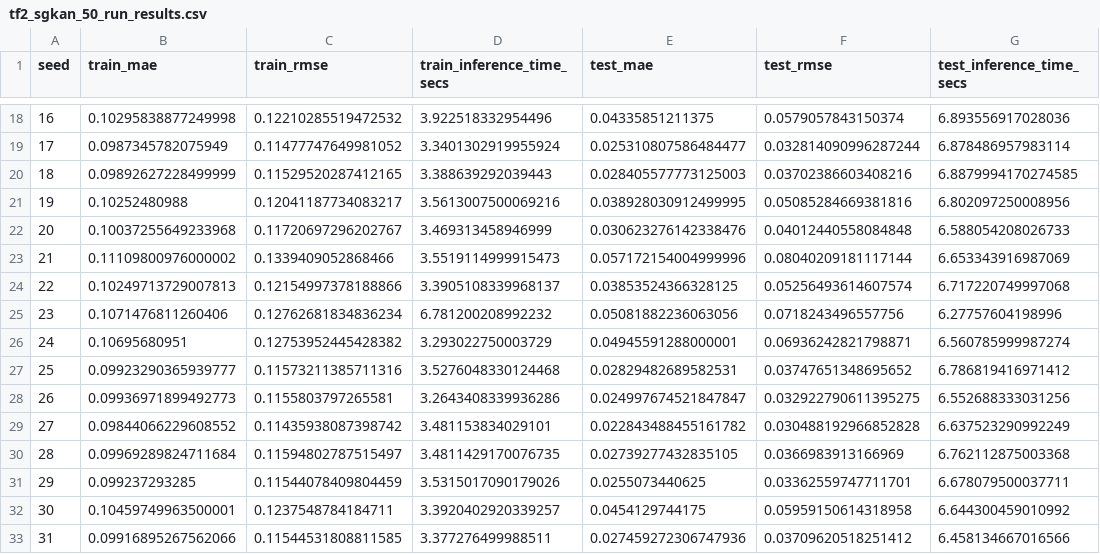
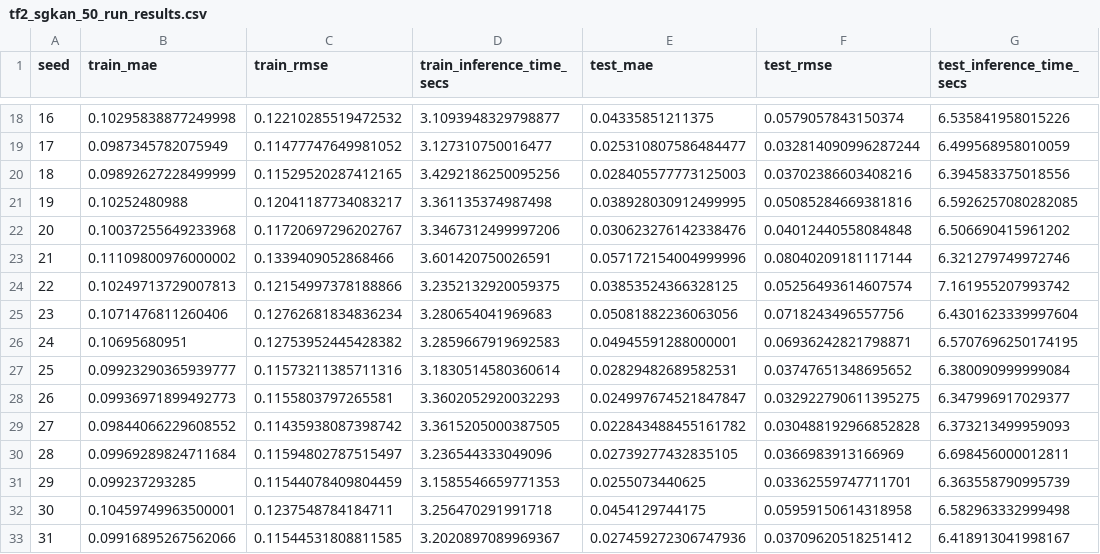
Before and after one commit to gizemnurdali/swim-meets-kans, a CSV file: data/tf2_sgkan_50_run_results.csv, drawn as a sheet; only a part is shown, gaps mark what is left out; the diff covers the shown part only.

```diff
--- a/data/tf2_sgkan_50_run_results.csv
+++ b/data/tf2_sgkan_50_run_results.csv
@@ -18,16 +18,16 @@ seed,train_mae,train_rmse,train_inference_time_secs,test_mae,test_rmse,test_infe
-16,0.10295838877249998,0.12210285519472532,3.922518332954496,0.04335851211375,0.0579057843150374,6.893556917028036
-17,0.0987345782075949,0.11477747649981052,3.3401302919955924,0.025310807586484477,0.032814090996287244,6.878486957983114
-18,0.09892627228499999,0.11529520287412165,3.388639292039443,0.028405577773125003,0.03702386603408216,6.8879994170274585
-19,0.10252480988,0.12041187734083217,3.5613007500069216,0.038928030912499995,0.05085284669381816,6.802097250008956
-20,0.10037255649233968,0.11720697296202767,3.469313458946999,0.030623276142338476,0.04012440558084848,6.588054208026733
-21,0.11109800976000002,0.1339409052868466,3.5519114999915473,0.057172154004999996,0.08040209181117144,6.653343916987069
-22,0.10249713729007813,0.12154997378188866,3.3905108339968137,0.03853524366328125,0.05256493614607574,6.717220749997068
-23,0.1071476811260406,0.12762681834836234,6.781200208992232,0.05081882236063056,0.0718243496557756,6.27757604198996
-24,0.10695680951,0.12753952445428382,3.293022750003729,0.04945591288000001,0.06936242821798871,6.560785999987274
-25,0.09923290365939777,0.11573211385711316,3.5276048330124468,0.02829482689582531,0.03747651348695652,6.786819416971412
-26,0.09936971899492773,0.1155803797265581,3.2643408339936286,0.024997674521847847,0.032922790611395275,6.552688333031256
-27,0.09844066229608552,0.11435938087398742,3.481153834029101,0.022843488455161782,0.030488192966852828,6.637523290992249
-28,0.09969289824711684,0.11594802787515497,3.4811429170076735,0.02739277432835105,0.0366983913166969,6.762112875003368
-29,0.099237293285,0.11544078409804459,3.5315017090179026,0.0255073440625,0.03362559747711701,6.678079500037711
-30,0.10459749963500001,0.1237548784184711,3.3920402920339257,0.0454129744175,0.05959150614318958,6.644300459010992
-31,0.09916895267562066,0.11544531808811585,3.377276499988511,0.027459272306747936,0.03709620518251412,6.458134667016566
+16,0.10295838877249998,0.12210285519472532,3.1093948329798877,0.04335851211375,0.0579057843150374,6.535841958015226
+17,0.0987345782075949,0.11477747649981052,3.127310750016477,0.025310807586484477,0.032814090996287244,6.499568958010059
+18,0.09892627228499999,0.11529520287412165,3.4292186250095256,0.028405577773125003,0.03702386603408216,6.394583375018556
+19,0.10252480988,0.12041187734083217,3.361135374987498,0.038928030912499995,0.05085284669381816,6.5926257080282085
+20,0.10037255649233968,0.11720697296202767,3.3467312499997206,0.030623276142338476,0.04012440558084848,6.506690415961202
+21,0.11109800976000002,0.1339409052868466,3.601420750026591,0.057172154004999996,0.08040209181117144,6.321279749972746
+22,0.10249713729007813,0.12154997378188866,3.2352132920059375,0.03853524366328125,0.05256493614607574,7.161955207993742
+23,0.1071476811260406,0.12762681834836234,3.280654041969683,0.05081882236063056,0.0718243496557756,6.4301623339997604
+24,0.10695680951,0.12753952445428382,3.2859667919692583,0.04945591288000001,0.06936242821798871,6.5707696250174195
+25,0.09923290365939777,0.11573211385711316,3.1830514580360614,0.02829482689582531,0.03747651348695652,6.380090999999084
+26,0.09936971899492773,0.1155803797265581,3.3602052920032293,0.024997674521847847,0.032922790611395275,6.347996917029377
+27,0.09844066229608552,0.11435938087398742,3.3615205000387505,0.022843488455161782,0.030488192966852828,6.373213499959093
+28,0.09969289824711684,0.11594802787515497,3.236544333049096,0.02739277432835105,0.0366983913166969,6.698456000012811
+29,0.099237293285,0.11544078409804459,3.1585546659771353,0.0255073440625,0.03362559747711701,6.363558790995739
+30,0.10459749963500001,0.1237548784184711,3.256470291991718,0.0454129744175,0.05959150614318958,6.582963332999498
+31,0.09916895267562066,0.11544531808811585,3.2020897089969367,0.027459272306747936,0.03709620518251412,6.418913041998167
```
Also changed, not shown: 68 edited cells elsewhere in this file, data/tf1_sgkan_50_run_results.csv, data/tf2_hypothesis_1_results_df.csv, 11 other files.
